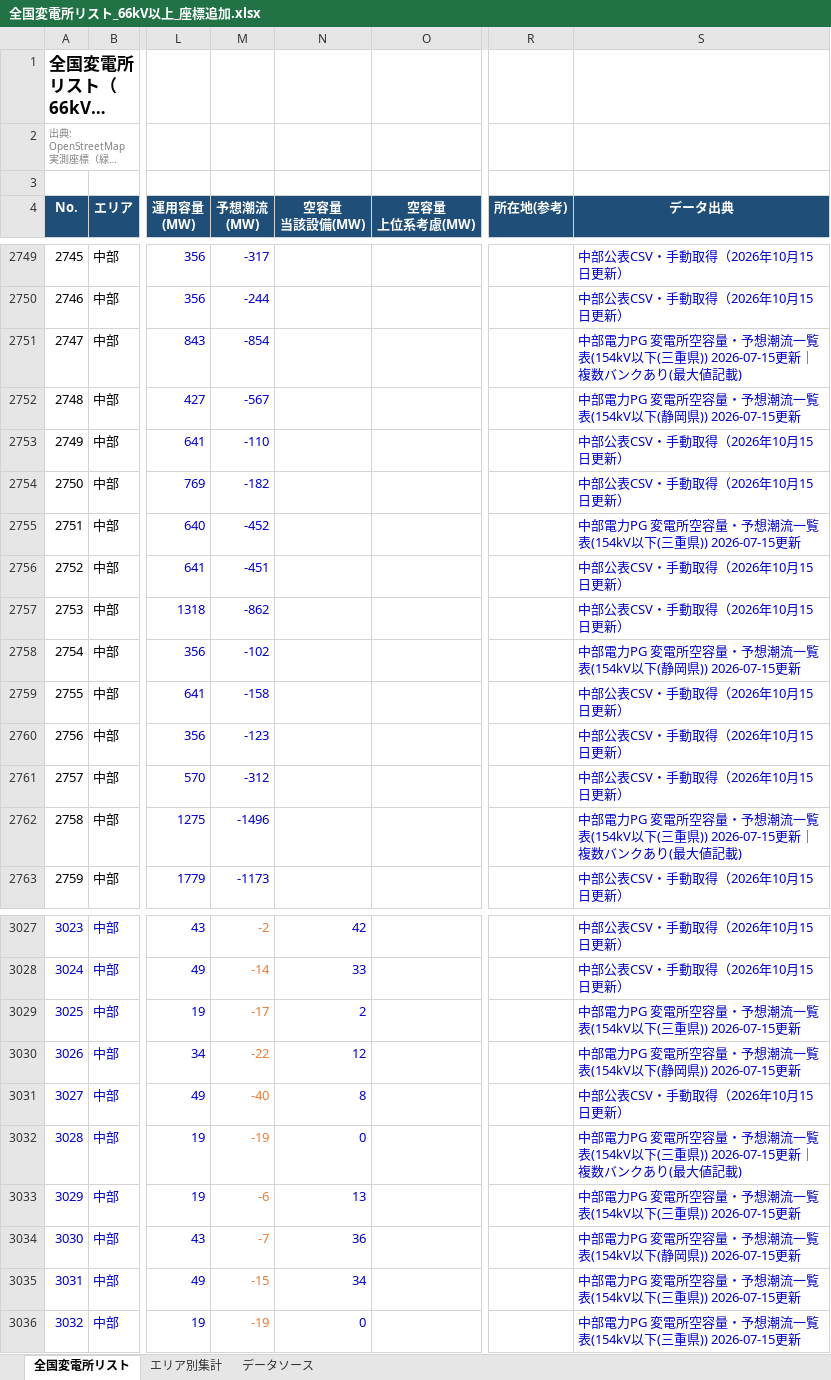
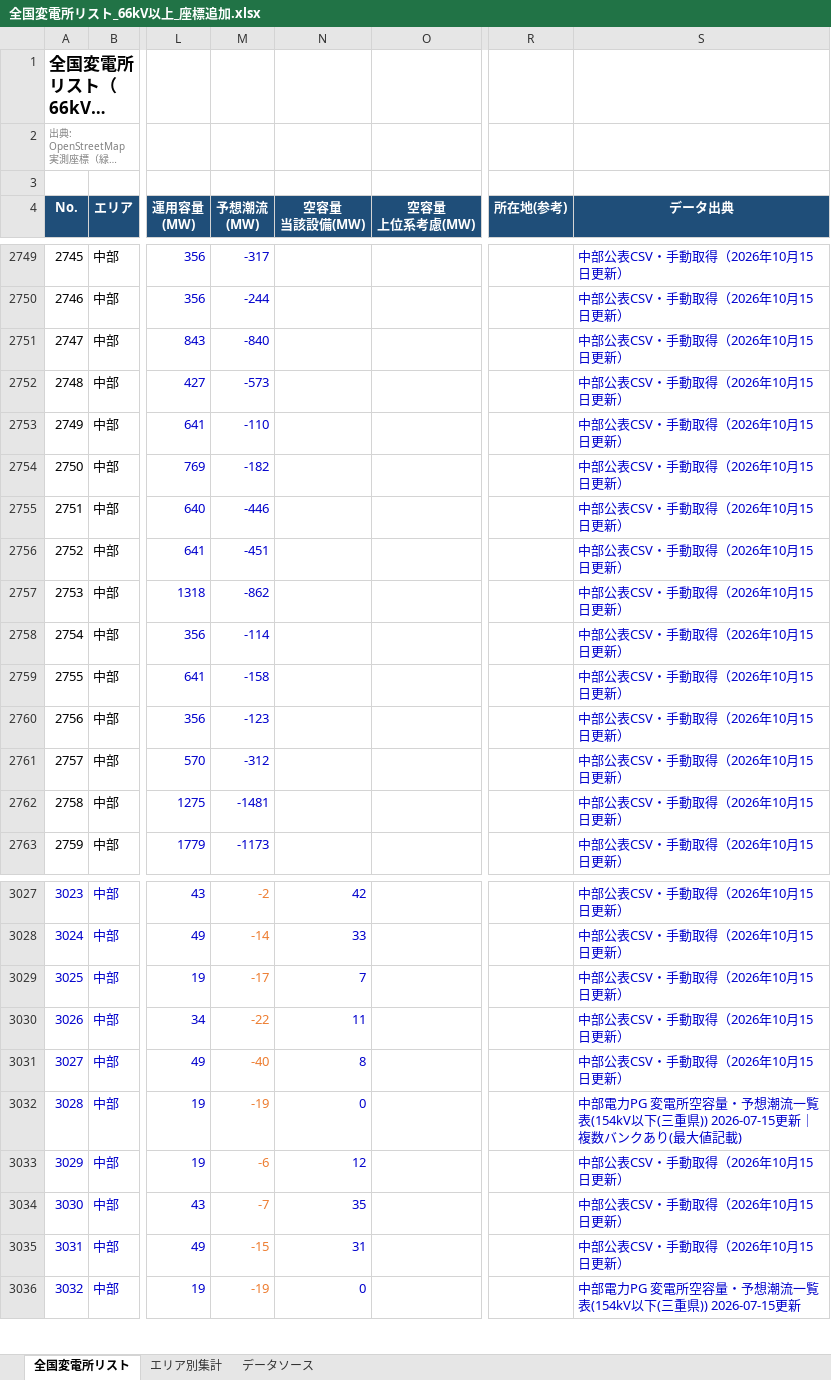
Before and after one commit to yonomotozumi-spec/battery-storage-dd, an Excel workbook: data/全国変電所リスト_66kV以上_座標追加.xlsx, sheet 全国変電所リスト, drawn as a sheet; only a part is shown, gaps mark what is left out; long unchanged cells end in …; values as stored, in another font and other column widths than the file's, no borders; the diff covers the shown part only; the diff names each change by its address in the sheet, - before the commit and + after, or states it on an @@ line.

```diff
--- a/data/全国変電所リスト_66kV以上_座標追加.xlsx (sheet 全国変電所リスト)
+++ b/data/全国変電所リスト_66kV以上_座標追加.xlsx (sheet 全国変電所リスト)
-M2751 (予想潮流 (MW)): -854
+M2751 (予想潮流 (MW)): -840
-S2751 (データ出典): 中部電力PG 変電所空容量・予想潮流一覧表(154kV以下(三重県)) 2026-07-15更新｜複数バンクあり(最大値記載)
+S2751 (データ出典): 中部公表CSV・手動取得（2026年10月15日更新）
-M2752 (予想潮流 (MW)): -567
+M2752 (予想潮流 (MW)): -573
-S2752 (データ出典): 中部電力PG 変電所空容量・予想潮流一覧表(154kV以下(静岡県)) 2026-07-15更新
+S2752 (データ出典): 中部公表CSV・手動取得（2026年10月15日更新）
-M2755 (予想潮流 (MW)): -452
+M2755 (予想潮流 (MW)): -446
-S2755 (データ出典): 中部電力PG 変電所空容量・予想潮流一覧表(154kV以下(三重県)) 2026-07-15更新
+S2755 (データ出典): 中部公表CSV・手動取得（2026年10月15日更新）
-M2758 (予想潮流 (MW)): -102
+M2758 (予想潮流 (MW)): -114
-S2758 (データ出典): 中部電力PG 変電所空容量・予想潮流一覧表(154kV以下(静岡県)) 2026-07-15更新
+S2758 (データ出典): 中部公表CSV・手動取得（2026年10月15日更新）
-M2762 (予想潮流 (MW)): -1496
+M2762 (予想潮流 (MW)): -1481
-S2762 (データ出典): 中部電力PG 変電所空容量・予想潮流一覧表(154kV以下(三重県)) 2026-07-15更新｜複数バンクあり(最大値記載)
+S2762 (データ出典): 中部公表CSV・手動取得（2026年10月15日更新）
-N3029 (空容量 当該設備(MW)): 2
+N3029 (空容量 当該設備(MW)): 7
-S3029 (データ出典): 中部電力PG 変電所空容量・予想潮流一覧表(154kV以下(三重県)) 2026-07-15更新
+S3029 (データ出典): 中部公表CSV・手動取得（2026年10月15日更新）
-N3030 (空容量 当該設備(MW)): 12
+N3030 (空容量 当該設備(MW)): 11
-S3030 (データ出典): 中部電力PG 変電所空容量・予想潮流一覧表(154kV以下(静岡県)) 2026-07-15更新
+S3030 (データ出典): 中部公表CSV・手動取得（2026年10月15日更新）
-N3033 (空容量 当該設備(MW)): 13
+N3033 (空容量 当該設備(MW)): 12
-S3033 (データ出典): 中部電力PG 変電所空容量・予想潮流一覧表(154kV以下(三重県)) 2026-07-15更新
+S3033 (データ出典): 中部公表CSV・手動取得（2026年10月15日更新）
-N3034 (空容量 当該設備(MW)): 36
+N3034 (空容量 当該設備(MW)): 35
-S3034 (データ出典): 中部電力PG 変電所空容量・予想潮流一覧表(154kV以下(静岡県)) 2026-07-15更新
+S3034 (データ出典): 中部公表CSV・手動取得（2026年10月15日更新）
-N3035 (空容量 当該設備(MW)): 34
+N3035 (空容量 当該設備(MW)): 31
-S3035 (データ出典): 中部電力PG 変電所空容量・予想潮流一覧表(154kV以下(三重県)) 2026-07-15更新
+S3035 (データ出典): 中部公表CSV・手動取得（2026年10月15日更新）
```
Also changed, not shown: 244 edited cells elsewhere in this sheet, sheet データソース, 8 other files.
